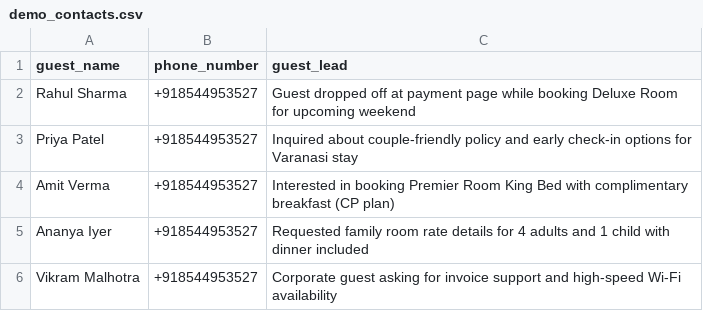
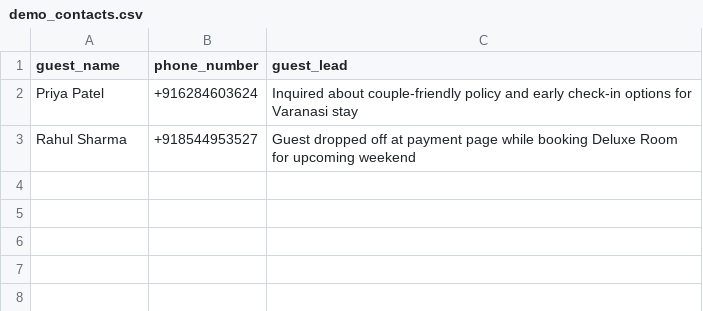
Before and after one commit to KingArsh05/AI-Voice-Assistant, a CSV file: client/src/assets/demo_contacts.csv, drawn as a sheet; removed rows and columns are numbered as before the commit, all else as after; the diff names each change by its address in the sheet, - before the commit and + after, or states it on an @@ line.

```diff
--- a/client/src/assets/demo_contacts.csv
+++ b/client/src/assets/demo_contacts.csv
+row 2: Priya Patel | +916284603624 | Inquired about couple-friendly policy and early check-in options for Varanasi stay
-row 3: Priya Patel | +918544953527 | Inquired about couple-friendly policy and early check-in options for Varanasi stay
-row 4: Amit Verma | +918544953527 | Interested in booking Premier Room King Bed with complimentary breakfast (CP plan)
-row 5: Ananya Iyer | +918544953527 | Requested family room rate details for 4 adults and 1 child with dinner included
-row 6: Vikram Malhotra | +918544953527 | Corporate guest asking for invoice support and high-speed Wi-Fi availability
```
Also changed, not shown: 6 other files.
